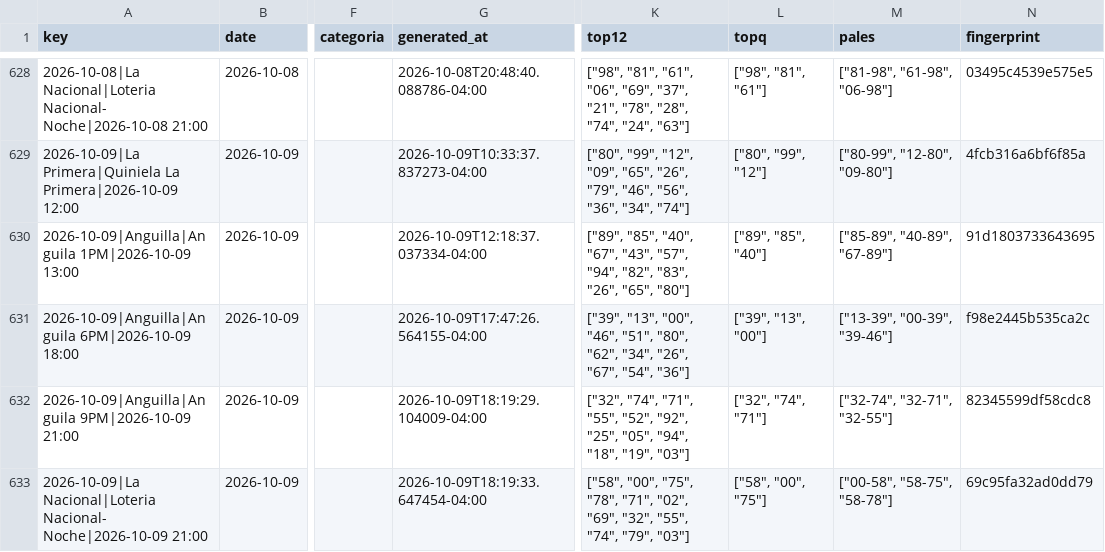
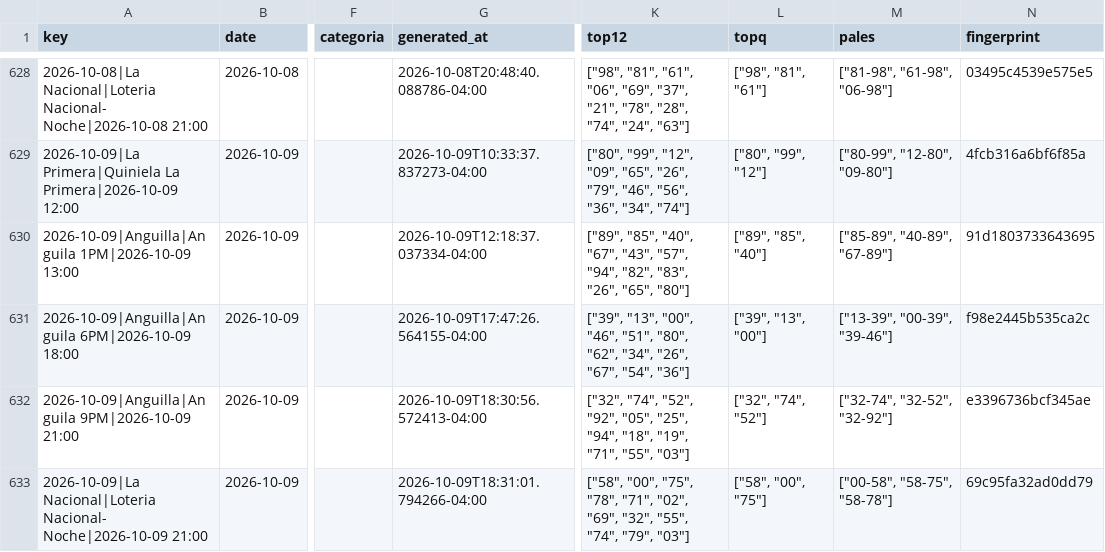
Before and after one commit to carbosota1/CLAUDE-APEX6, a CSV file: data/picks_log.csv, drawn as a sheet; only a part is shown, gaps mark what is left out; the diff names each change by its address in the sheet, - before the commit and + after, or states it on an @@ line.

```diff
--- a/data/picks_log.csv
+++ b/data/picks_log.csv
-G632 (generated_at): 2026-10-09T18:19:29.104009-04:00
+G632 (generated_at): 2026-10-09T18:30:56.572413-04:00
-K632 (top12): ["32", "74", "71", "55", "52", "92", "25", "05", "94", "18", "19", "03"]
+K632 (top12): ["32", "74", "52", "92", "05", "25", "94", "18", "19", "71", "55", "03"]
-L632 (topq): ["32", "74", "71"]
+L632 (topq): ["32", "74", "52"]
-M632 (pales): ["32-74", "32-71", "32-55"]
+M632 (pales): ["32-74", "32-52", "32-92"]
-N632 (fingerprint): 82345599df58cdc8
+N632 (fingerprint): e3396736bcf345ae
-G633 (generated_at): 2026-10-09T18:19:33.647454-04:00
+G633 (generated_at): 2026-10-09T18:31:01.794266-04:00
```
Also changed, not shown: 3 other files.
